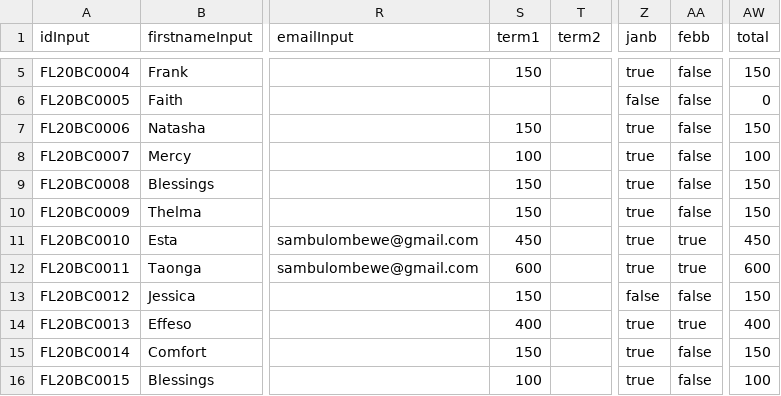
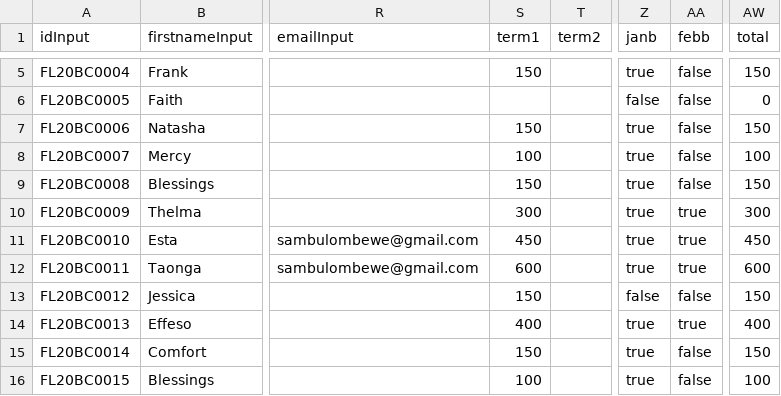
Before and after one commit to clintonmbaso/flyacade, a CSV file: flyacade.csv, drawn as a sheet; only a part is shown, gaps mark what is left out; the diff names each change by its address in the sheet, - before the commit and + after, or states it on an @@ line.

Commit message:
Update flyacade.csv

```diff
--- a/flyacade.csv
+++ b/flyacade.csv
-S10 (term1): 150
+S10 (term1): 300
-AA10 (febb): false
+AA10 (febb): true
-AW10 (total): 150
+AW10 (total): 300
```
